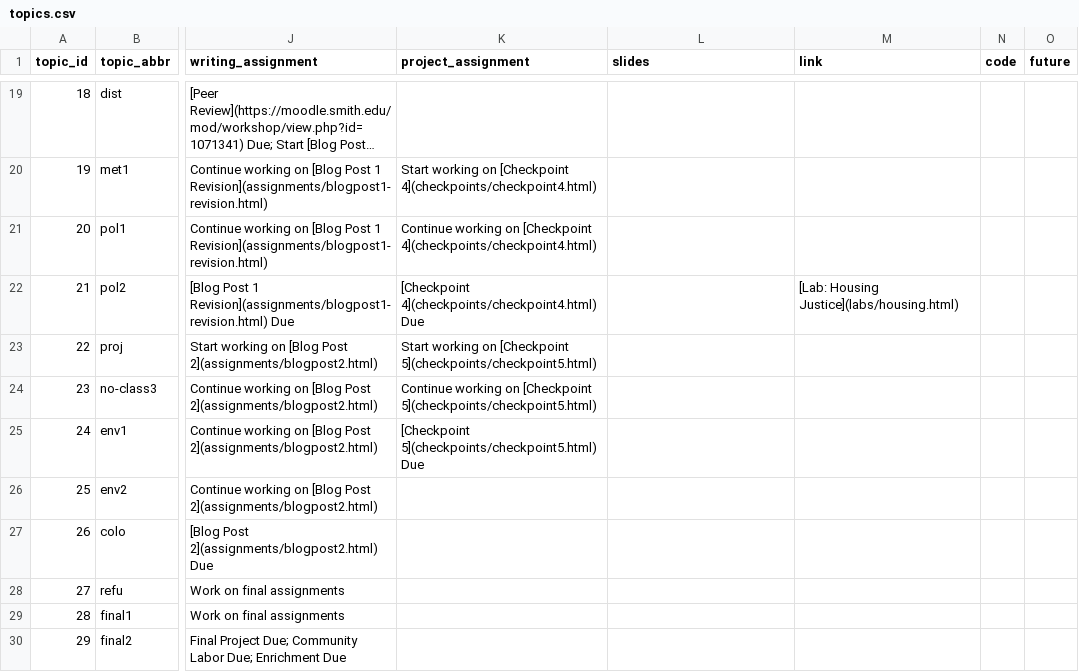
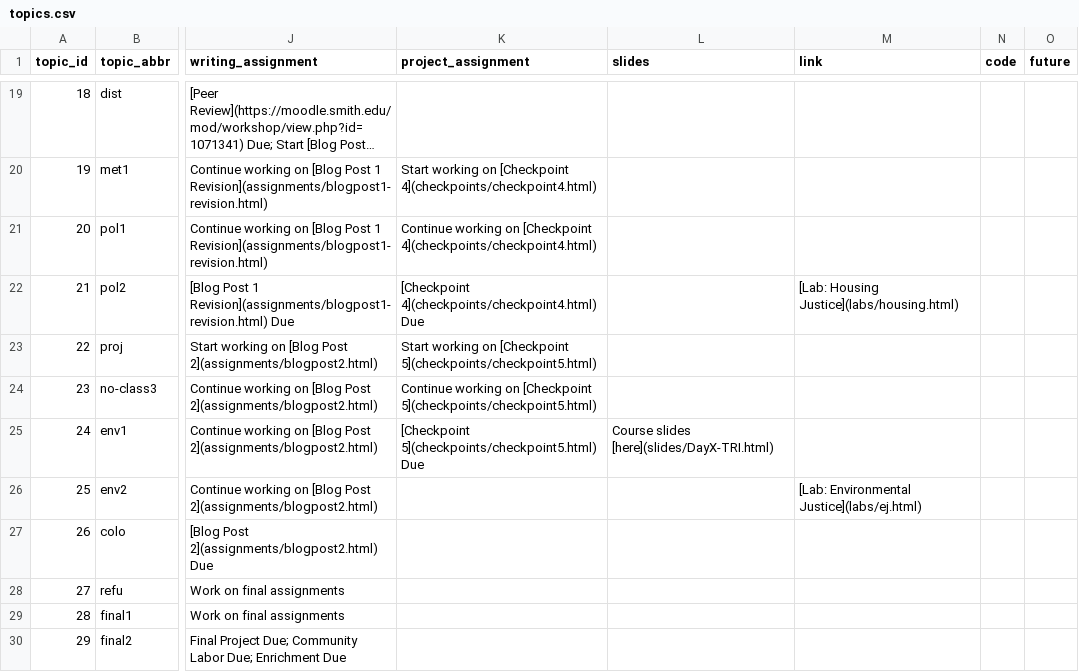
Before and after one commit to fys-189/public-website-fall-23, a CSV file: data/topics.csv, drawn as a sheet; only a part is shown, gaps mark what is left out; long unchanged cells end in …; the diff names each change by its address in the sheet, - before the commit and + after, or states it on an @@ line.

```diff
--- a/data/topics.csv
+++ b/data/topics.csv
-L25 (slides): (empty)
+L25 (slides): Course slides [here](slides/DayX-TRI.html)
-M26 (link): (empty)
+M26 (link): [Lab: Environmental Justice](labs/ej.html)
```
Also changed, not shown: 6 other files.
